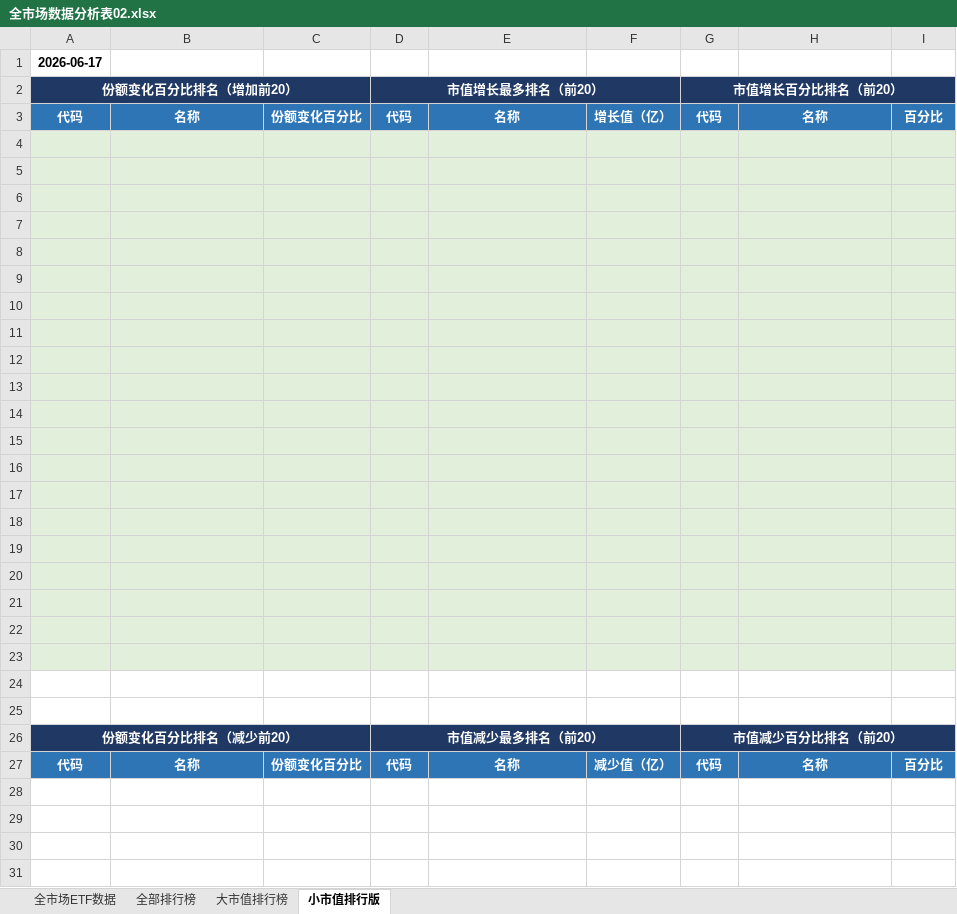
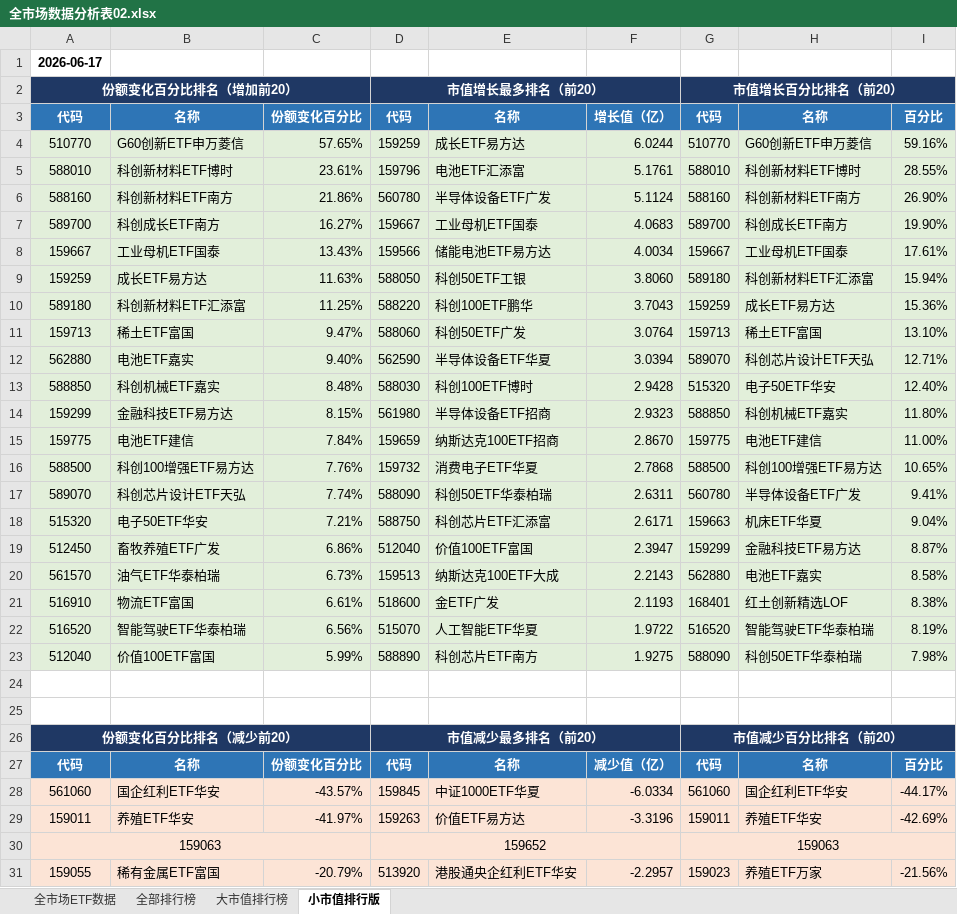
Before and after one commit to dagoushi003/dagoushi003.github.io, an Excel workbook: assets/posts/全市场数据分析表02.xlsx, sheet 小市值排行版, drawn as a sheet; only a part is shown; values as stored, in another font and other column widths than the file's, no borders; the diff covers the shown part only; the diff names each change by its address in the sheet, - before the commit and + after, or states it on an @@ line.

```diff
--- a/assets/posts/全市场数据分析表02.xlsx (sheet 小市值排行版)
+++ b/assets/posts/全市场数据分析表02.xlsx (sheet 小市值排行版)
-row 4: (empty)
+row 4: 510770 | G60创新ETF申万菱信 | 57.65% | 159259 | 成长ETF易方达 | 6.0244 | 510770 | G60创新ETF申万菱信 | 59.16%
-row 5: (empty)
+row 5: 588010 | 科创新材料ETF博时 | 23.61% | 159796 | 电池ETF汇添富 | 5.1761 | 588010 | 科创新材料ETF博时 | 28.55%
-row 6: (empty)
+row 6: 588160 | 科创新材料ETF南方 | 21.86% | 560780 | 半导体设备ETF广发 | 5.1124 | 588160 | 科创新材料ETF南方 | 26.90%
-row 7: (empty)
+row 7: 589700 | 科创成长ETF南方 | 16.27% | 159667 | 工业母机ETF国泰 | 4.0683 | 589700 | 科创成长ETF南方 | 19.90%
-row 8: (empty)
+row 8: 159667 | 工业母机ETF国泰 | 13.43% | 159566 | 储能电池ETF易方达 | 4.0034 | 159667 | 工业母机ETF国泰 | 17.61%
-row 9: (empty)
+row 9: 159259 | 成长ETF易方达 | 11.63% | 588050 | 科创50ETF工银 | 3.8060 | 589180 | 科创新材料ETF汇添富 | 15.94%
-row 10: (empty)
+row 10: 589180 | 科创新材料ETF汇添富 | 11.25% | 588220 | 科创100ETF鹏华 | 3.7043 | 159259 | 成长ETF易方达 | 15.36%
-row 11: (empty)
+row 11: 159713 | 稀土ETF富国 | 9.47% | 588060 | 科创50ETF广发 | 3.0764 | 159713 | 稀土ETF富国 | 13.10%
-row 12: (empty)
+row 12: 562880 | 电池ETF嘉实 | 9.40% | 562590 | 半导体设备ETF华夏 | 3.0394 | 589070 | 科创芯片设计ETF天弘 | 12.71%
-row 13: (empty)
+row 13: 588850 | 科创机械ETF嘉实 | 8.48% | 588030 | 科创100ETF博时 | 2.9428 | 515320 | 电子50ETF华安 | 12.40%
-row 14: (empty)
+row 14: 159299 | 金融科技ETF易方达 | 8.15% | 561980 | 半导体设备ETF招商 | 2.9323 | 588850 | 科创机械ETF嘉实 | 11.80%
-row 15: (empty)
+row 15: 159775 | 电池ETF建信 | 7.84% | 159659 | 纳斯达克100ETF招商 | 2.8670 | 159775 | 电池ETF建信 | 11.00%
-row 16: (empty)
+row 16: 588500 | 科创100增强ETF易方达 | 7.76% | 159732 | 消费电子ETF华夏 | 2.7868 | 588500 | 科创100增强ETF易方达 | 10.65%
-row 17: (empty)
+row 17: 589070 | 科创芯片设计ETF天弘 | 7.74% | 588090 | 科创50ETF华泰柏瑞 | 2.6311 | 560780 | 半导体设备ETF广发 | 9.41%
-row 18: (empty)
+row 18: 515320 | 电子50ETF华安 | 7.21% | 588750 | 科创芯片ETF汇添富 | 2.6171 | 159663 | 机床ETF华夏 | 9.04%
-row 19: (empty)
+row 19: 512450 | 畜牧养殖ETF广发 | 6.86% | 512040 | 价值100ETF富国 | 2.3947 | 159299 | 金融科技ETF易方达 | 8.87%
-row 20: (empty)
+row 20: 561570 | 油气ETF华泰柏瑞 | 6.73% | 159513 | 纳斯达克100ETF大成 | 2.2143 | 562880 | 电池ETF嘉实 | 8.58%
-row 21: (empty)
+row 21: 516910 | 物流ETF富国 | 6.61% | 518600 | 金ETF广发 | 2.1193 | 168401 | 红土创新精选LOF | 8.38%
-row 22: (empty)
+row 22: 516520 | 智能驾驶ETF华泰柏瑞 | 6.56% | 515070 | 人工智能ETF华夏 | 1.9722 | 516520 | 智能驾驶ETF华泰柏瑞 | 8.19%
-row 23: (empty)
+row 23: 512040 | 价值100ETF富国 | 5.99% | 588890 | 科创芯片ETF南方 | 1.9275 | 588090 | 科创50ETF华泰柏瑞 | 7.98%
+row 28: 561060 | 国企红利ETF华安 | -43.57% | 159845 | 中证1000ETF华夏 | -6.0334 | 561060 | 国企红利ETF华安 | -44.17%
+row 29: 159011 | 养殖ETF华安 | -41.97% | 159263 | 价值ETF易方达 | -3.3196 | 159011 | 养殖ETF华安 | -42.69%
+row 30: 159063 |  |  | 159652 |  |  | 159063
+row 31: 159055 | 稀有金属ETF富国 | -20.79% | 513920 | 港股通央企红利ETF华安 | -2.2957 | 159023 | 养殖ETF万家 | -21.56%
```
Also changed, not shown: 16 added rows elsewhere in this sheet, sheet 全市场ETF数据, sheet 全部排行榜, sheet 大市值排行榜.
